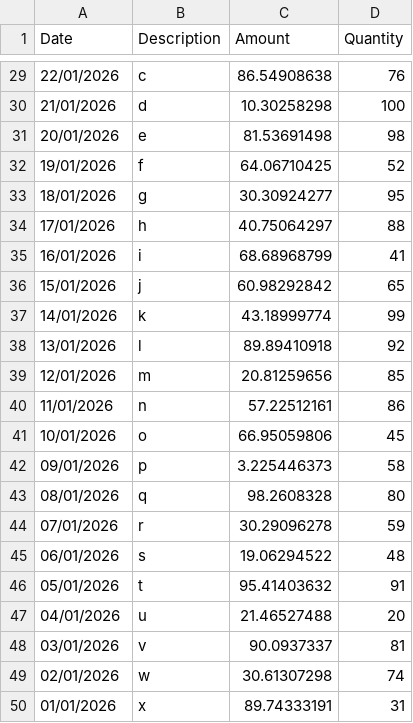
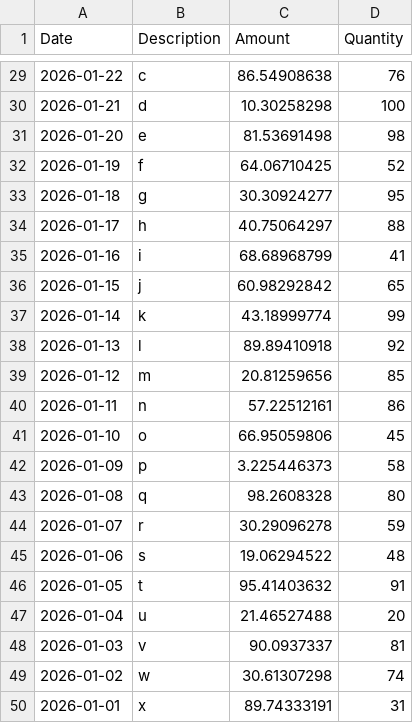
Before and after one commit to nvilladsen/fml-2026, a CSV file: session_03/ToyData.csv, drawn as a sheet; only a part is shown, gaps mark what is left out; the diff covers the shown part only.

```diff
--- a/session_03/ToyData.csv
+++ b/session_03/ToyData.csv
@@ -29,22 +29,22 @@
-22/01/2026,c,86.54908638,76
-21/01/2026,d,10.30258298,100
-20/01/2026,e,81.53691498,98
-19/01/2026,f,64.06710425,52
-18/01/2026,g,30.30924277,95
-17/01/2026,h,40.75064297,88
-16/01/2026,i,68.68968799,41
-15/01/2026,j,60.98292842,65
-14/01/2026,k,43.18999774,99
-13/01/2026,l,89.89410918,92
-12/01/2026,m,20.81259656,85
-11/01/2026,n,57.22512161,86
-10/01/2026,o,66.95059806,45
-09/01/2026,p,3.225446373,58
-08/01/2026,q,98.2608328,80
-07/01/2026,r,30.29096278,59
-06/01/2026,s,19.06294522,48
-05/01/2026,t,95.41403632,91
-04/01/2026,u,21.46527488,20
-03/01/2026,v,90.0937337,81
-02/01/2026,w,30.61307298,74
-01/01/2026,x,89.74333191,31
+2026-01-22,c,86.54908638,76
+2026-01-21,d,10.30258298,100
+2026-01-20,e,81.53691498,98
+2026-01-19,f,64.06710425,52
+2026-01-18,g,30.30924277,95
+2026-01-17,h,40.75064297,88
+2026-01-16,i,68.68968799,41
+2026-01-15,j,60.98292842,65
+2026-01-14,k,43.18999774,99
+2026-01-13,l,89.89410918,92
+2026-01-12,m,20.81259656,85
+2026-01-11,n,57.22512161,86
+2026-01-10,o,66.95059806,45
+2026-01-09,p,3.225446373,58
+2026-01-08,q,98.2608328,80
+2026-01-07,r,30.29096278,59
+2026-01-06,s,19.06294522,48
+2026-01-05,t,95.41403632,91
+2026-01-04,u,21.46527488,20
+2026-01-03,v,90.0937337,81
+2026-01-02,w,30.61307298,74
+2026-01-01,x,89.74333191,31
```
Also changed, not shown: 27 edited cells elsewhere in this file.
